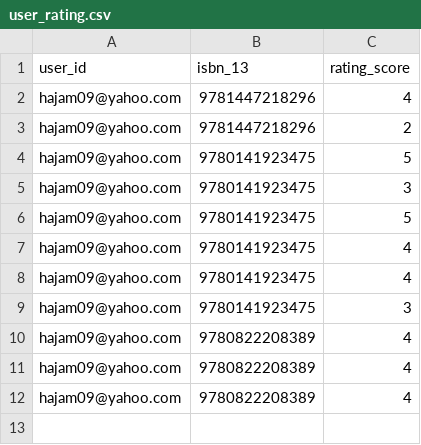
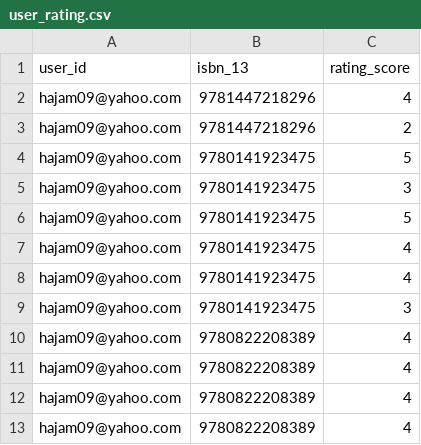
Before and after one commit to hajam09/booksystem, a CSV file: user_rating.csv, drawn as a sheet.

Commit message:
record initialised to book_rating.csv for new books

```diff
--- a/user_rating.csv
+++ b/user_rating.csv
@@ -12 +12,2 @@ hajam09@yahoo.com,9780822208389,4
 hajam09@yahoo.com,9780822208389,4
+hajam09@yahoo.com,9780822208389,4
```
Also changed, not shown: 3 other files.
